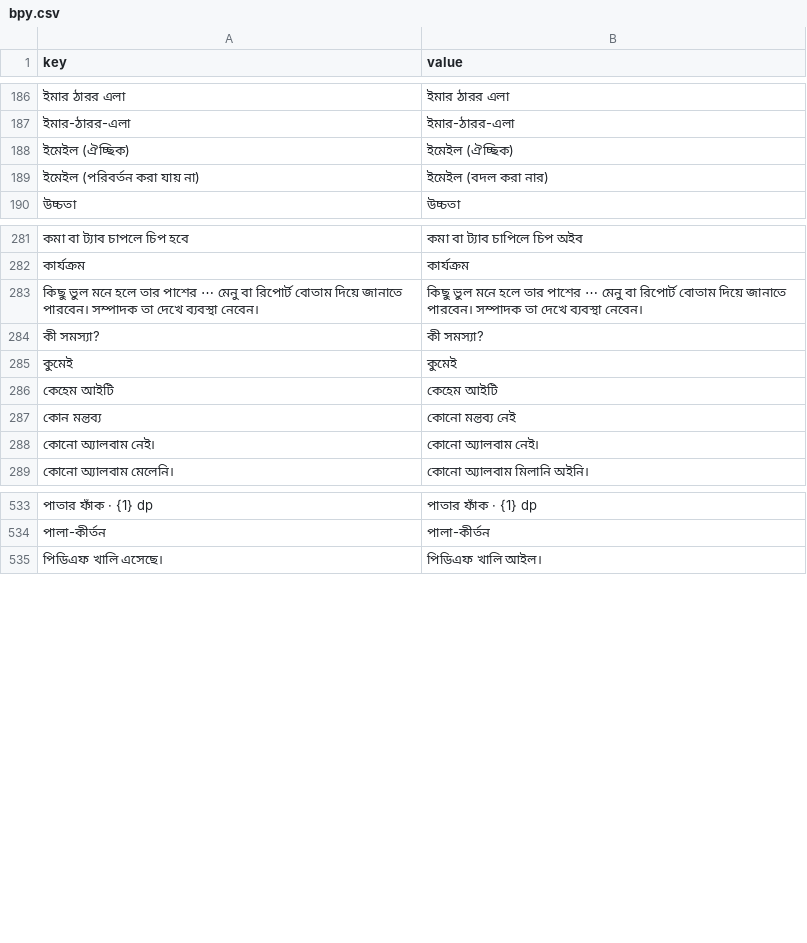
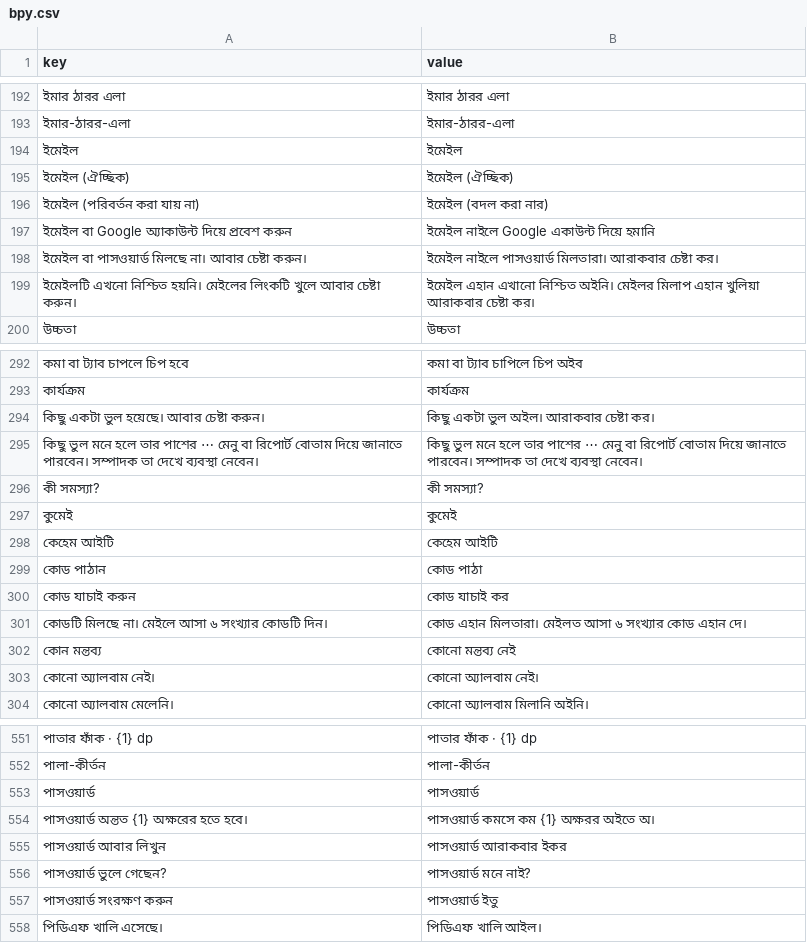
Before and after one commit to sisir-sinha/ningshingche, a CSV file: app/src/main/assets/i18n/bpy.csv, drawn as a sheet; only a part is shown, gaps mark what is left out; the diff covers the shown part only; the diff names each change by its address in the sheet, - before the commit and + after, or states it on an @@ line.

```diff
--- a/app/src/main/assets/i18n/bpy.csv
+++ b/app/src/main/assets/i18n/bpy.csv
+row 194: ইমেইল | ইমেইল
+row 197: ইমেইল বা Google অ্যাকাউন্ট দিয়ে প্রবেশ করুন | ইমেইল নাইলে Google একাউন্ট দিয়ে হমানি
+row 198: ইমেইল বা পাসওয়ার্ড মিলছে না। আবার চেষ্টা করুন। | ইমেইল নাইলে পাসওয়ার্ড মিলতারা। আরাকবার চেষ্টা কর।
+row 199: ইমেইলটি এখনো নিশ্চিত হয়নি। মেইলের লিংকটি খুলে আবার চেষ্টা করুন। | ইমেইল এহান এখানো নিশ্চিত অইনি। মেইলর মিলাপ এহান খুলিয়া আরাকবার চেষ্টা কর।
+row 294: কিছু একটা ভুল হয়েছে। আবার চেষ্টা করুন। | কিছু একটা ভুল অইল। আরাকবার চেষ্টা কর।
+row 299: কোড পাঠান | কোড পাঠা
+row 300: কোড যাচাই করুন | কোড যাচাই কর
+row 301: কোডটি মিলছে না। মেইলে আসা ৬ সংখ্যার কোডটি দিন। | কোড এহান মিলতারা। মেইলত আসা ৬ সংখ্যার কোড এহান দে।
+row 553: পাসওয়ার্ড | পাসওয়ার্ড
+row 554: পাসওয়ার্ড অন্তত {1} অক্ষরের হতে হবে। | পাসওয়ার্ড কমসে কম {1} অক্ষরর অইতে অ।
+row 555: পাসওয়ার্ড আবার লিখুন | পাসওয়ার্ড আরাকবার ইকর
+row 556: পাসওয়ার্ড ভুলে গেছেন? | পাসওয়ার্ড মনে নাই?
+row 557: পাসওয়ার্ড সংরক্ষণ করুন | পাসওয়ার্ড ইতু
```
Also changed, not shown: 16 added rows and 1 removed row elsewhere in this file, app/src/main/assets/i18n/en.csv, backend/assets/lang/bn.csv, 9 other files.
